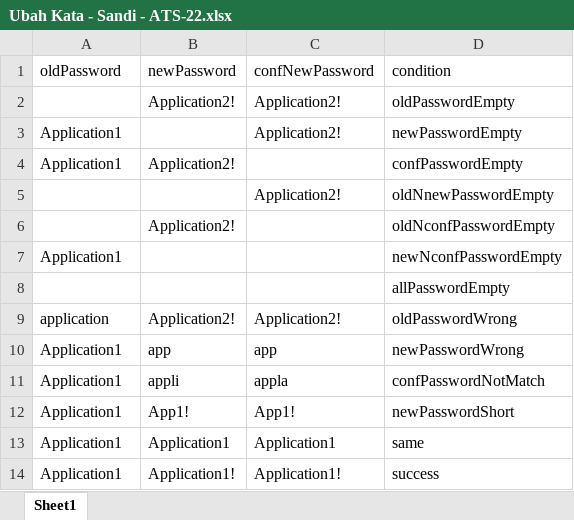
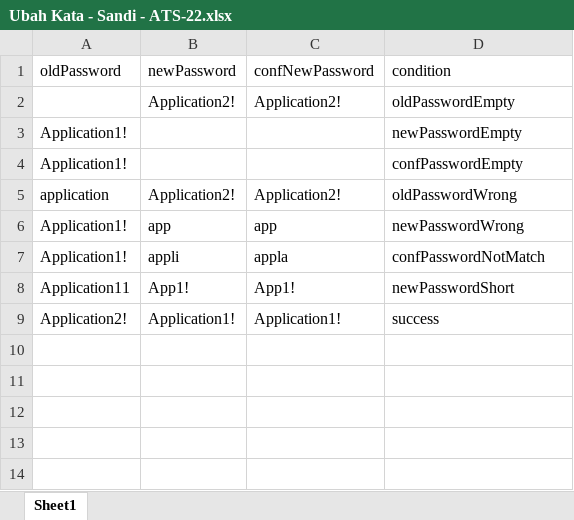
Before and after one commit to qcaccompanies/ACC-ACCOne, an Excel workbook: Ubah Kata - Sandi - ATS-22.xlsx, sheet Sheet1, drawn as a sheet; values as stored, in another font and other column widths than the file's, no borders; removed rows and columns are numbered as before the commit, all else as after; the diff names each change by its address in the sheet, - before the commit and + after, or states it on an @@ line.

```diff
--- a/Ubah Kata - Sandi - ATS-22.xlsx (sheet Sheet1)
+++ b/Ubah Kata - Sandi - ATS-22.xlsx (sheet Sheet1)
-A3 (oldPassword): Application1
+A3 (oldPassword): Application1!
-C3 (confNewPassword): Application2!
+C3 (confNewPassword): (empty)
-row 4: Application1 | Application2! |  | confPasswordEmpty
-row 5:  |  | Application2! | oldNnewPasswordEmpty
-row 6:  | Application2! |  | oldNconfPasswordEmpty
-A4 (oldPassword): Application1
+A4 (oldPassword): Application1!
-D4 (condition): newNconfPasswordEmpty
+D4 (condition): confPasswordEmpty
-row 8:  |  |  | allPasswordEmpty
-A6:A7 (oldPassword): Application1
+A6:A7 (oldPassword): Application1!
-A8 (oldPassword): Application1
+A8 (oldPassword): Application11
-row 13: Application1 | Application1 | Application1 | same
-A9 (oldPassword): Application1
+A9 (oldPassword): Application2!
```
Also changed, not shown: Buat Pengajuan Mobil Bekas - ATS-20.xlsx, TambahAkunBank.xlsx, 13 other files.
